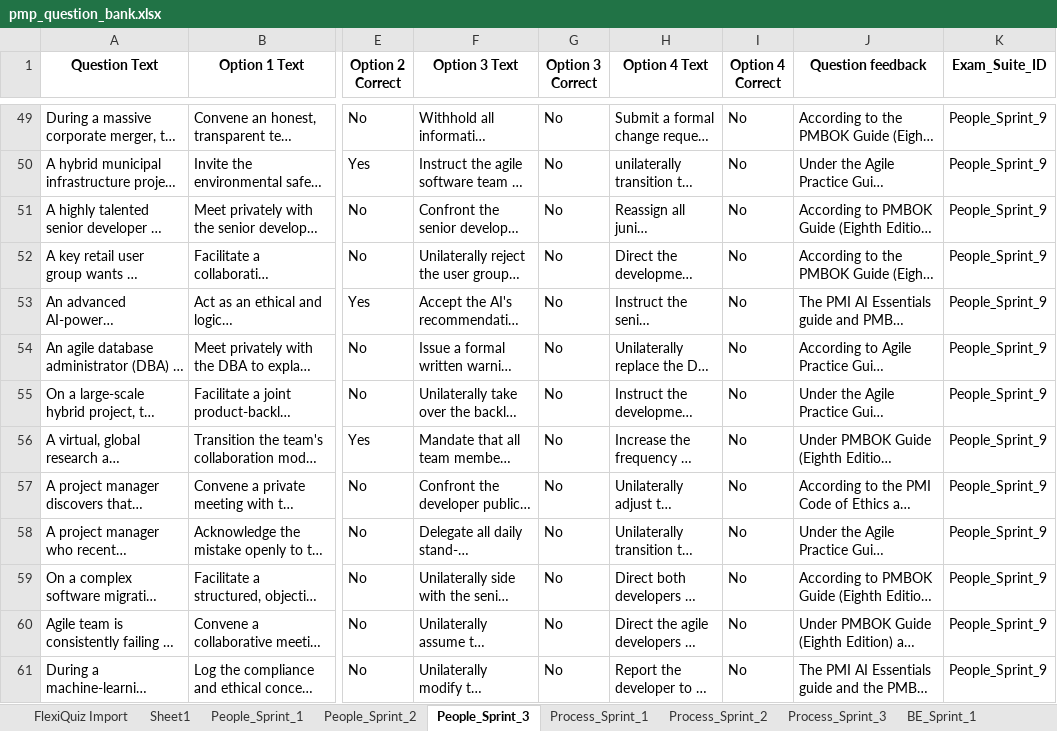
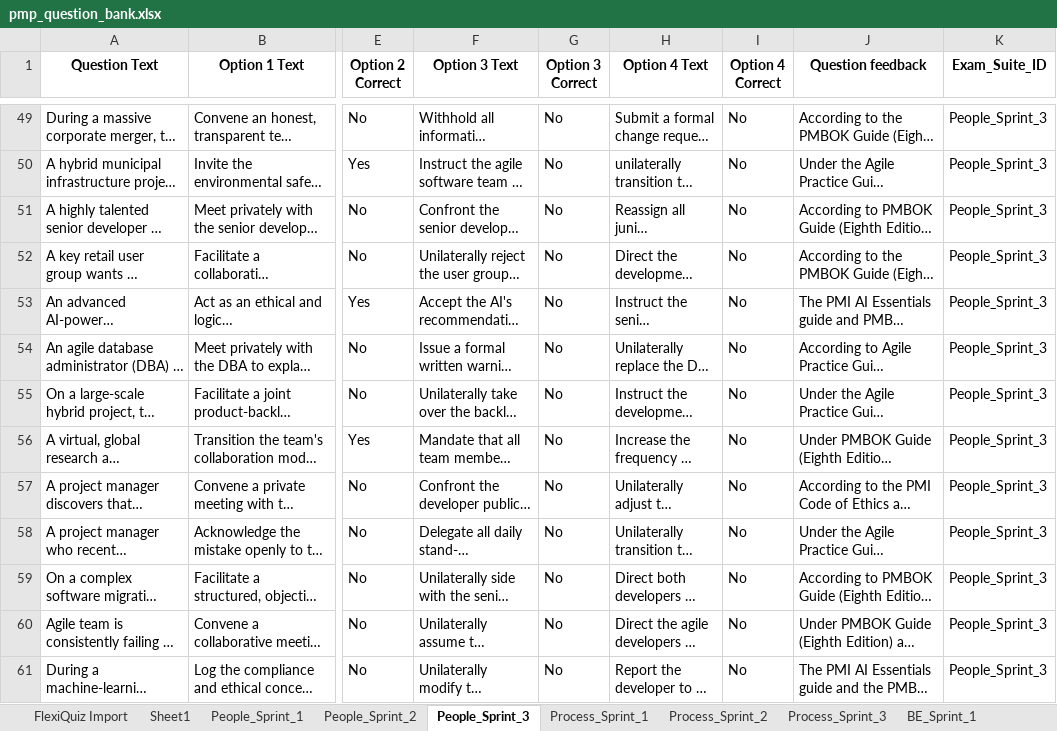
Before and after one commit to Shazbhardwaj17/pmp-exam-simulator, an Excel workbook: pmp_question_bank.xlsx, sheet People_Sprint_3, drawn as a sheet; only a part is shown, gaps mark what is left out; long unchanged cells end in …; values as stored, in another font and other column widths than the file's, no borders; charts and pictures not drawn; the diff covers the shown part only; the diff names each change by its address in the sheet, - before the commit and + after, or states it on an @@ line.

```diff
--- a/pmp_question_bank.xlsx (sheet People_Sprint_3)
+++ b/pmp_question_bank.xlsx (sheet People_Sprint_3)
-K49:K61 (Exam_Suite_ID): People_Sprint_9
+K49:K61 (Exam_Suite_ID): People_Sprint_3
```
Also changed, not shown: 27 edited cells elsewhere in this sheet, sheet Full_Mock_1, sheet BE_Sprint_2.
